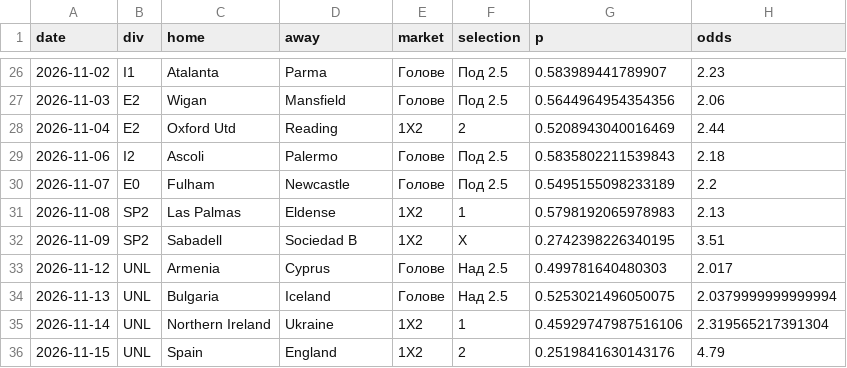
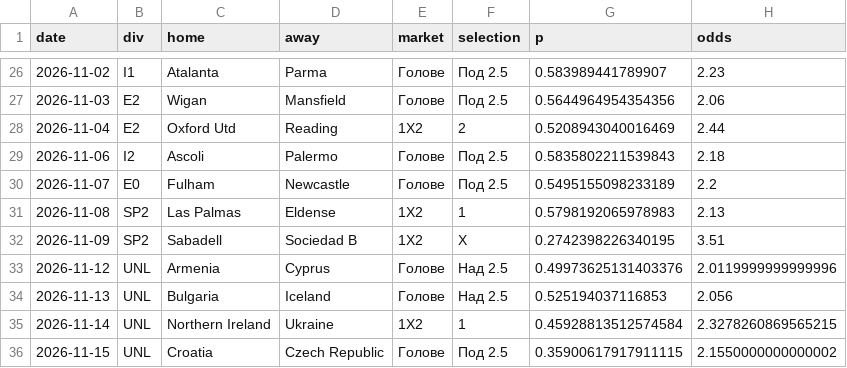
Before and after one commit to mnikolov9/football-prediction, a CSV file: data/log/motd.csv, drawn as a sheet; only a part is shown, gaps mark what is left out.

```diff
--- a/data/log/motd.csv
+++ b/data/log/motd.csv
@@ -32,5 +32,5 @@ date,div,home,away,market,selection,p,odds
 2026-11-09,SP2,Sabadell,Sociedad B,1X2,X,0.2742398226340195,3.51
-2026-11-12,UNL,Armenia,Cyprus,Голове,Над 2.5,0.499781640480303,2.017
-2026-11-13,UNL,Bulgaria,Iceland,Голове,Над 2.5,0.5253021496050075,2.0379999999999994
-2026-11-14,UNL,Northern Ireland,Ukraine,1X2,1,0.45929747987516106,2.319565217391304
-2026-11-15,UNL,Spain,England,1X2,2,0.2519841630143176,4.79
+2026-11-12,UNL,Armenia,Cyprus,Голове,Над 2.5,0.49973625131403376,2.0119999999999996
+2026-11-13,UNL,Bulgaria,Iceland,Голове,Над 2.5,0.525194037116853,2.056
+2026-11-14,UNL,Northern Ireland,Ukraine,1X2,1,0.45928813512574584,2.3278260869565215
+2026-11-15,UNL,Croatia,Czech Republic,Голове,Под 2.5,0.35900617917911115,2.1550000000000002
```
Also changed, not shown: data/log/daily_bets.csv, data/log/predictions.csv, 7 other files.
